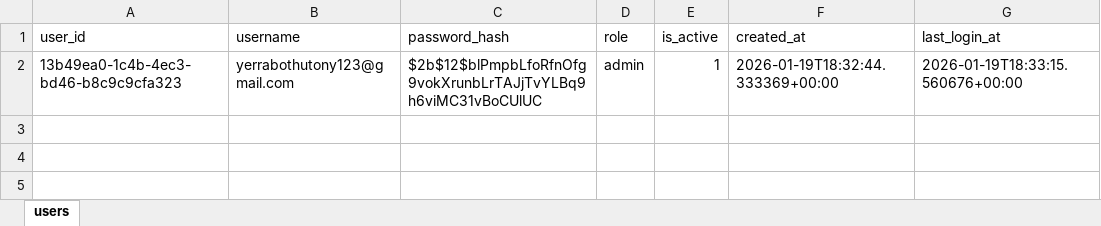
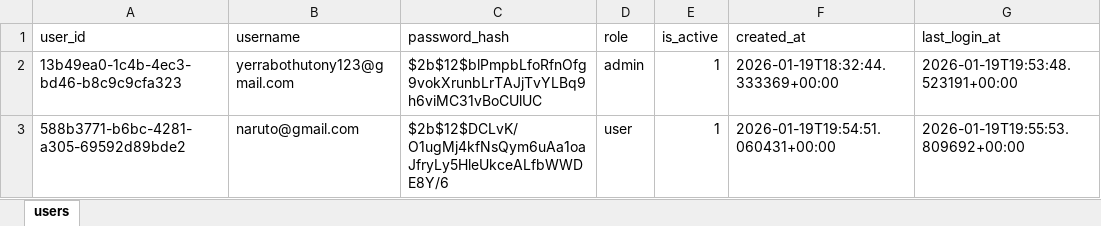
Before and after one commit to AdiCoder33/Python-Work, an Excel workbook: backend/data/users.xlsx, sheet users, drawn as a sheet; values as stored, in another font and other column widths than the file's, no borders; the diff names each change by its address in the sheet, - before the commit and + after, or states it on an @@ line.

Commit message:
Add user management and config loader modules
Implemented user listing API and refactored user status and password reset endpoints to use RESTful patterns. Added UserRecord model and related logic in backend. Introduced config_loader.py and configuration JSON files for subdivisions and templates. Updated app.py to use new UI entry point.

```diff
--- a/backend/data/users.xlsx (sheet users)
+++ b/backend/data/users.xlsx (sheet users)
-G2 (last_login_at): 2026-01-19T18:33:15.560676+00:00
+G2 (last_login_at): 2026-01-19T19:53:48.523191+00:00
+row 3: 588b3771-b6bc-4281-a305-69592d89bde2 | naruto@gmail.com | $2b$12$DCLvK/O1ugMj4kfNsQym6uAa1oaJfryLy5HleUkceALfbWWDE8Y/6 | user | 1 | 2026-01-19T19:54:51.060431+00:00 | 2026-01-19T19:55:53.809692+00:00
```
Also changed, not shown: 17 other files.
